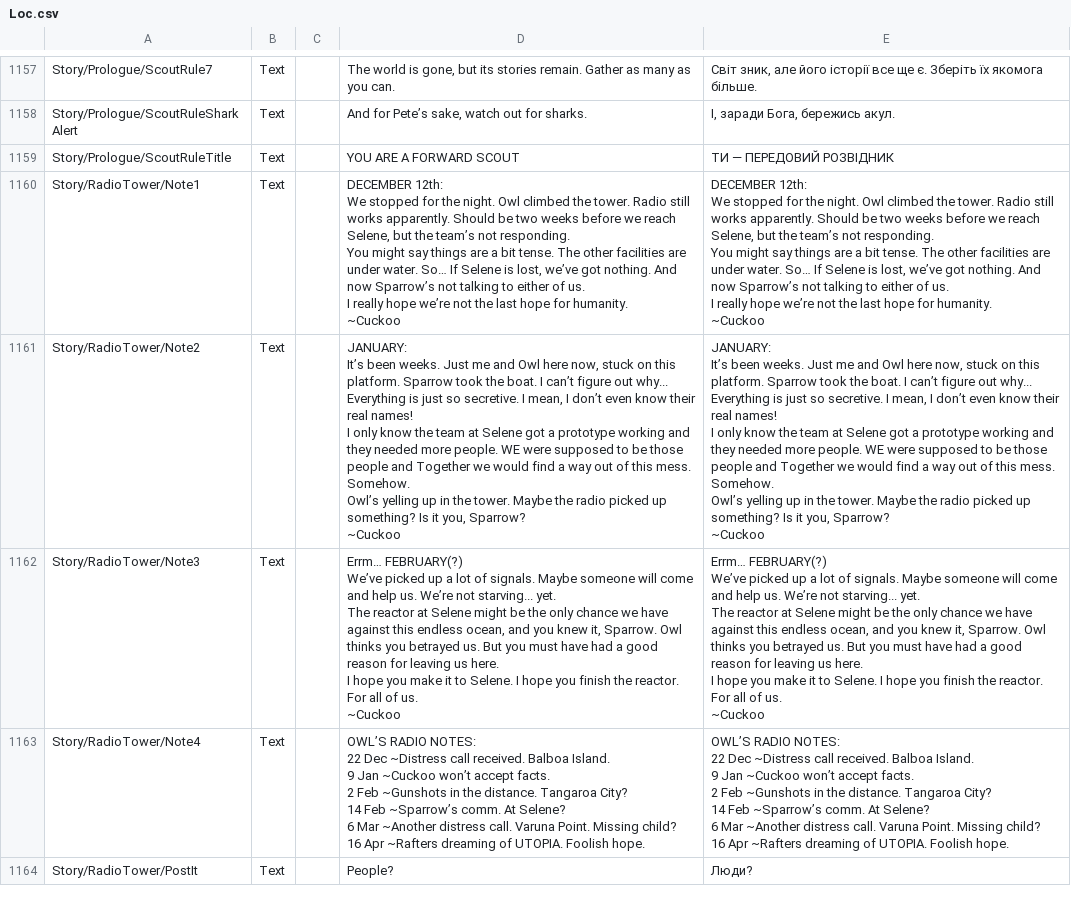
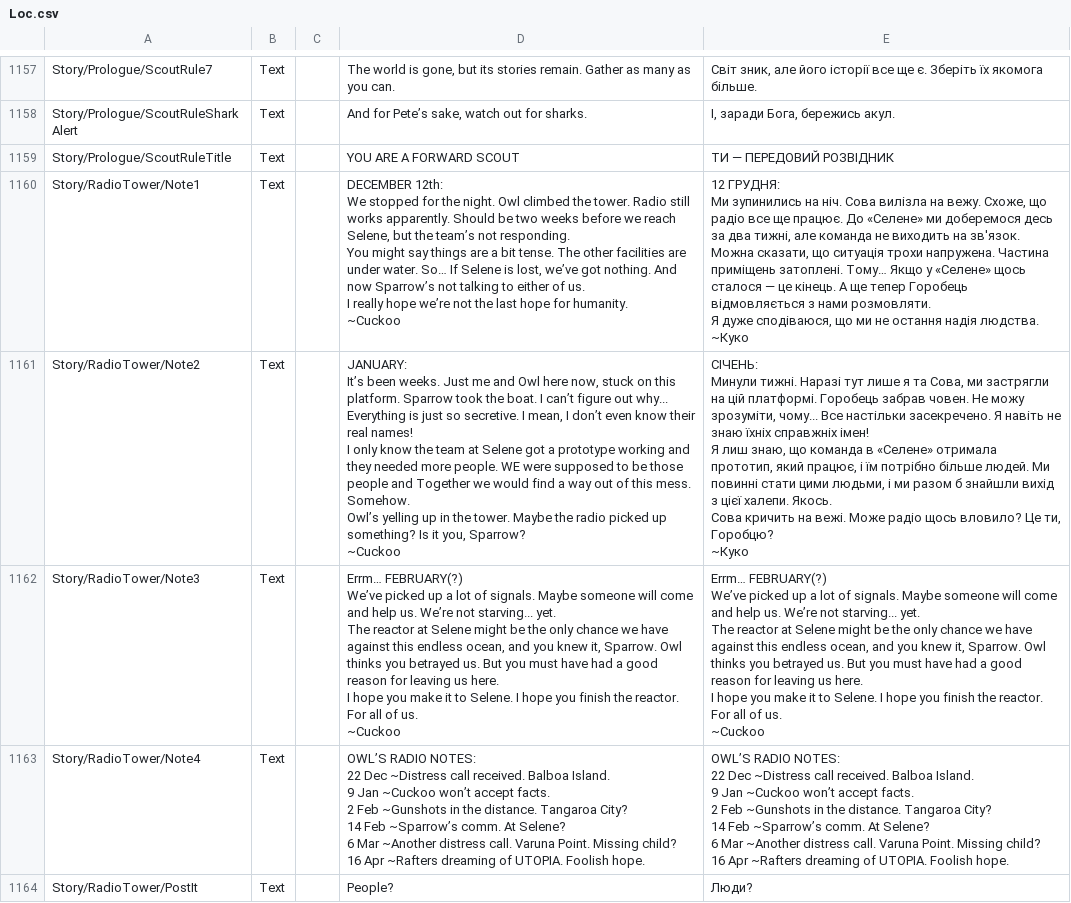
Before and after one commit to Damglador/Raft-UA, a CSV file: uk/Loc.csv, drawn as a sheet; only a part is shown, gaps mark what is left out; ↵ is a line break in a cell; the diff names each change by its address in the sheet, - before the commit and + after, or states it on an @@ line.

Commit message:
New translations Source.csv (Ukrainian)

```diff
--- a/uk/Loc.csv
+++ b/uk/Loc.csv
-E1160: DECEMBER 12th: ↵ We stopped for the night. Owl climbed the tower. Radio still works apparently. Should be two weeks before we reach Selene, but the team’s not responding. ↵ You might say things are a bit tense. The other facilities are under water. So… If Selene is lost, we’ve got nothing. And now Sparrow’s not talking to either of us. ↵ I really hope we’re not the last hope for humanity. ↵ ~Cuckoo
+E1160: 12 ГРУДНЯ: ↵ Ми зупинились на ніч. Сова вилізла на вежу. Схоже, що радіо все ще працює. До «Селене» ми доберемося десь за два тижні, але команда не виходить на зв'язок. ↵ Можна сказати, що ситуація трохи напружена. Частина приміщень затоплені. Тому… Якщо у «Селене» щось сталося — це кінець. А ще тепер Горобець відмовляється з нами розмовляти. ↵ Я дуже сподіваюся, що ми не остання надія людства. ↵ ~Куко
-E1161: JANUARY: ↵ It’s been weeks. Just me and Owl here now, stuck on this platform. Sparrow took the boat. I can’t figure out why... Everything is just so secretive. I mean, I don’t even know their real names! ↵ I only know the team at Selene got a prototype working and they needed more people. WE were supposed to be those people and Together we would find a way out of this mess. Somehow. ↵ Owl’s yelling up in the tower. Maybe the radio picked up something? Is it you, Sparrow? ↵ ~Cuckoo
+E1161: СІЧЕНЬ: ↵ Минули тижні. Наразі тут лише я та Сова, ми застрягли на цій платформі. Горобець забрав човен. Не можу зрозуміти, чому... Все настільки засекречено. Я навіть не знаю їхніх справжніх імен! ↵ Я лиш знаю, що команда в «Селене» отримала прототип, який працює, і їм потрібно більше людей. Ми повинні стати цими людьми, і ми разом б знайшли вихід з цієї халепи. Якось. ↵ Сова кричить на вежі. Може радіо щось вловило? Це ти, Горобцю? ↵ ~Куко
```
